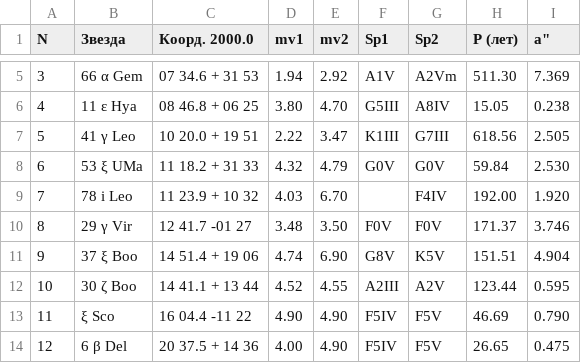
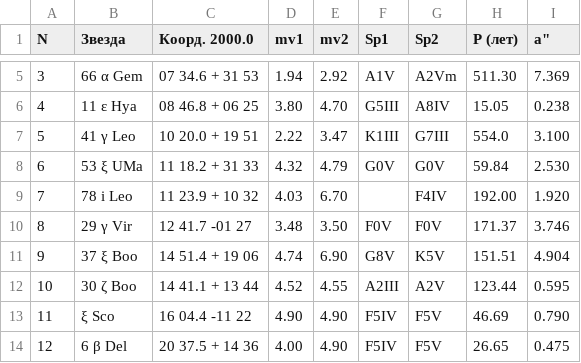
Before and after one commit to AdelAhmetgaliev/dynamic-parallax, a CSV file: data/init_params_of_double_stars.csv, drawn as a sheet; only a part is shown, gaps mark what is left out.

Commit message:
Updated the star data

```diff
--- a/data/init_params_of_double_stars.csv
+++ b/data/init_params_of_double_stars.csv
@@ -6,3 +6,3 @@ N;Звезда;Коорд. 2000.0;mv1;mv2;Sp1;Sp2;P (лет);a"
 4;11 ε Hya;08 46.8 + 06 25;3.80;4.70;G5III;A8IV;15.05;0.238
-5;41 γ Leo;10 20.0 + 19 51;2.22;3.47;K1III;G7III;618.56;2.505
+5;41 γ Leo;10 20.0 + 19 51;2.22;3.47;K1III;G7III;554.0;3.100
 6;53 ξ UMa;11 18.2 + 31 33;4.32;4.79;G0V;G0V;59.84;2.530
```
